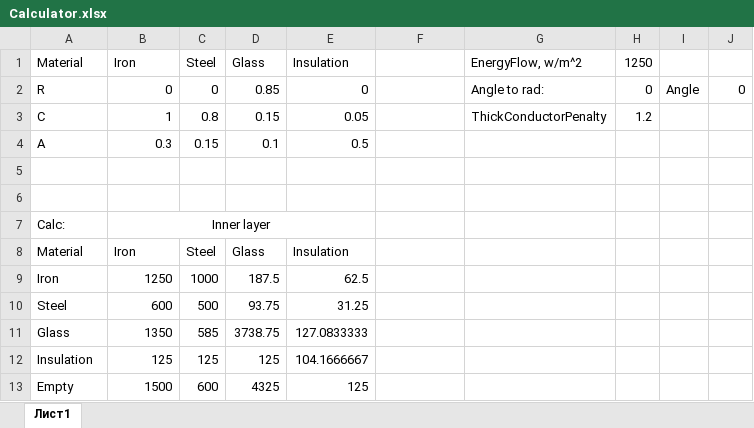
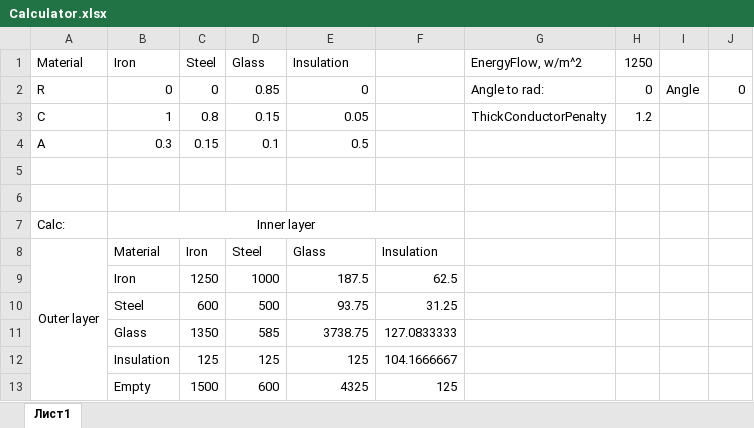
Before and after one commit to SchwarzFuchs/Stationeers-Thermodynamics-Solar-Heating-Addon, an Excel workbook: Calculator.xlsx, sheet Лист1, drawn as a sheet; values as stored, in another font and other column widths than the file's, no borders; removed rows and columns are numbered as before the commit, all else as after; the diff names each change by its address in the sheet, - before the commit and + after, or states it on an @@ line.

Commit message:
Add files via upload

```diff
--- a/Calculator.xlsx (sheet Лист1)
+++ b/Calculator.xlsx (sheet Лист1)
-B7:E7 merged
+B7:F7 merged
-row 8: Material | Iron | Steel | Glass | Insulation
-row 9: Iron | 1250 | 1000 | 187.5 | 62.5
-row 10: Steel | 600 | 500 | 93.75 | 31.25
-row 11: Glass | 1350 | 585 | 3738.75 | 127.0833333
-row 12: Insulation | 125 | 125 | 125 | 104.1666667
-row 13: Empty | 1500 | 600 | 4325 | 125
+row 8: Outer layer | Material | Iron | Steel | Glass | Insulation
+row 9:  | Iron | 1250 | 1000 | 187.5 | 62.5
+row 10:  | Steel | 600 | 500 | 93.75 | 31.25
+row 11:  | Glass | 1350 | 585 | 3738.75 | 127.0833333
+row 12:  | Insulation | 125 | 125 | 125 | 104.1666667
+row 13:  | Empty | 1500 | 600 | 4325 | 125
```
